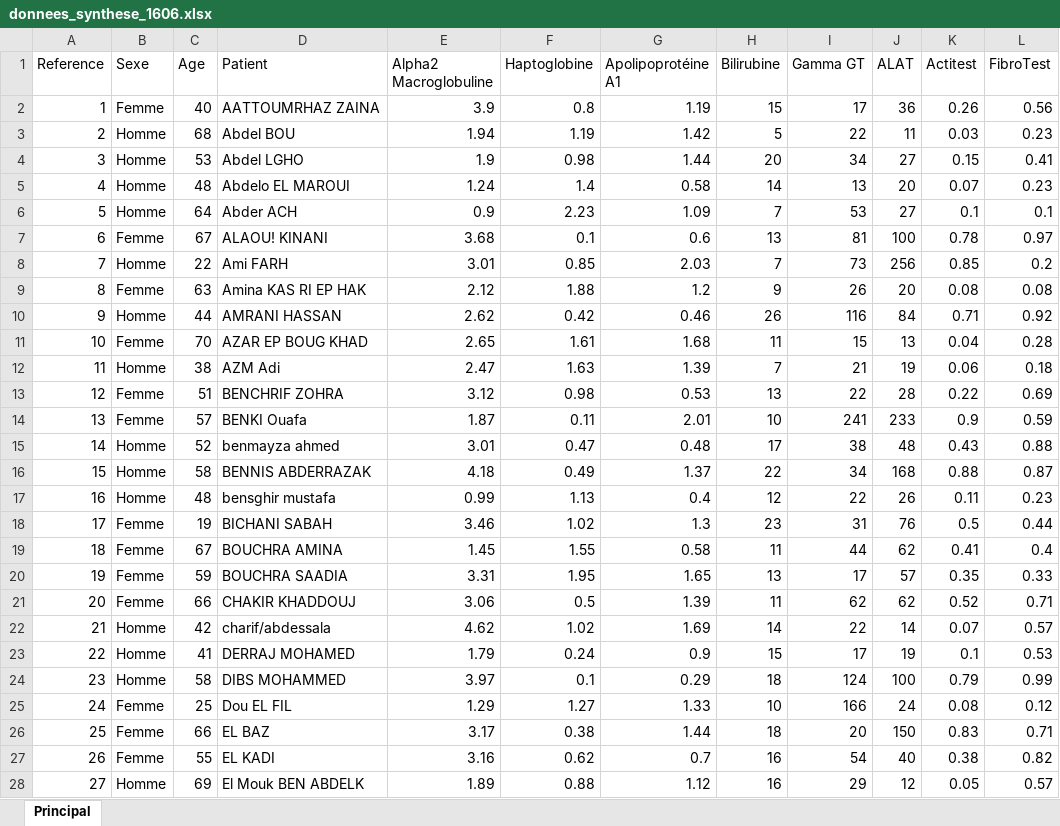
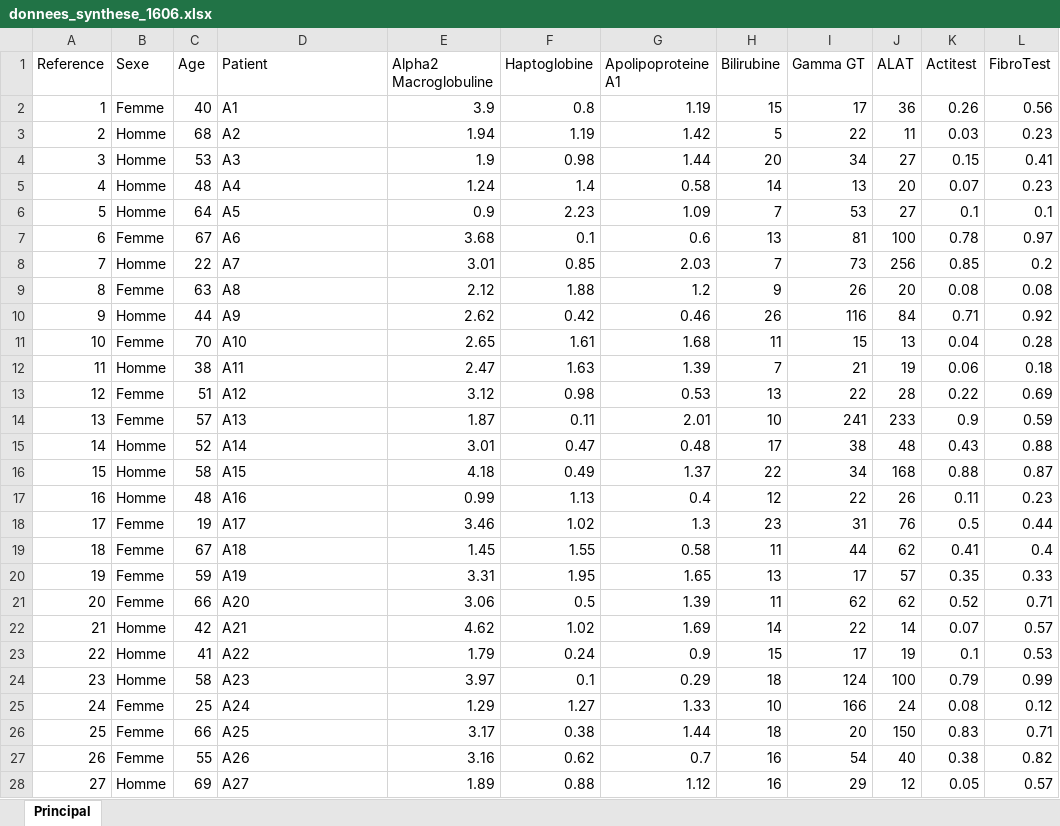
Before and after one commit to MaryamGuessous/streamlit-app-medical, an Excel workbook: donnees_synthese_1606.xlsx, sheet Principal, drawn as a sheet; only a part is shown; values as stored, in another font and other column widths than the file's, no borders; the diff covers the shown part only; the diff names each change by its address in the sheet, - before the commit and + after, or states it on an @@ line.

```diff
--- a/donnees_synthese_1606.xlsx (sheet Principal)
+++ b/donnees_synthese_1606.xlsx (sheet Principal)
-G1: Apolipoprotéine A1
+G1: Apolipoproteine A1
-D2 (Patient): AATTOUMRHAZ ZAINA
+D2 (Patient): A1
-D3 (Patient): Abdel BOU
+D3 (Patient): A2
-D4 (Patient): Abdel LGHO
+D4 (Patient): A3
-D5 (Patient): Abdelo EL MAROUI
+D5 (Patient): A4
-D6 (Patient): Abder ACH
+D6 (Patient): A5
-D7 (Patient): ALAOU! KINANI
+D7 (Patient): A6
-D8 (Patient): Ami FARH
+D8 (Patient): A7
-D9 (Patient): Amina KAS RI EP HAK
+D9 (Patient): A8
-D10 (Patient): AMRANI HASSAN
+D10 (Patient): A9
-D11 (Patient): AZAR EP BOUG KHAD
+D11 (Patient): A10
-D12 (Patient): AZM Adi
+D12 (Patient): A11
-D13 (Patient): BENCHRIF ZOHRA
+D13 (Patient): A12
-D14 (Patient): BENKI Ouafa
+D14 (Patient): A13
-D15 (Patient): benmayza ahmed
+D15 (Patient): A14
-D16 (Patient): BENNIS ABDERRAZAK
+D16 (Patient): A15
-D17 (Patient): bensghir mustafa
+D17 (Patient): A16
-D18 (Patient): BICHANI SABAH
+D18 (Patient): A17
-D19 (Patient): BOUCHRA AMINA
+D19 (Patient): A18
-D20 (Patient): BOUCHRA SAADIA
+D20 (Patient): A19
-D21 (Patient): CHAKIR KHADDOUJ
+D21 (Patient): A20
-D22 (Patient): charif/abdessala
+D22 (Patient): A21
-D23 (Patient): DERRAJ MOHAMED
+D23 (Patient): A22
-D24 (Patient): DIBS MOHAMMED
+D24 (Patient): A23
-D25 (Patient): Dou EL FIL
+D25 (Patient): A24
-D26 (Patient): EL BAZ
+D26 (Patient): A25
-D27 (Patient): EL KADI
+D27 (Patient): A26
-D28 (Patient): El Mouk BEN ABDELK
+D28 (Patient): A27
```
Also changed, not shown: 782 edited cells elsewhere in this sheet, donnees_synthese_2_1606.xlsx.
